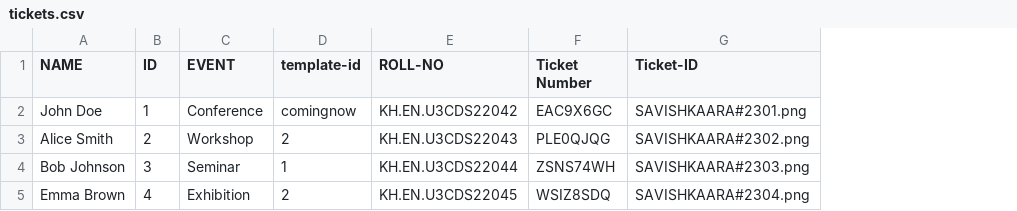
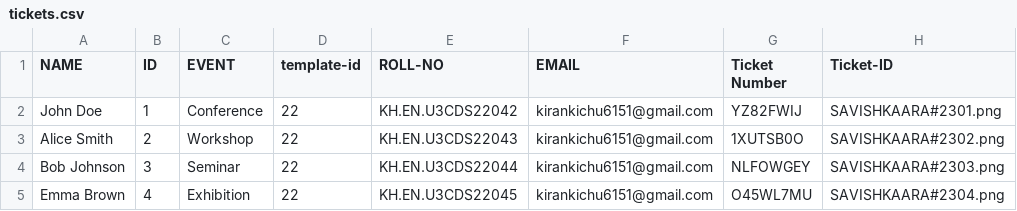
Before and after one commit to devkiraa/Ticket-Generator-With-QR, a CSV file: tickets.csv, drawn as a sheet; addresses are those after the commit; the diff names each change by its address in the sheet, - before the commit and + after, or states it on an @@ line.

Commit message:
Updated data.csv with email column, adjusted QR code position in generated tickets, and added email column in tickets.csv
* data.csv: Added 'EMAIL' column
* main.py: Changed QR code

```diff
--- a/tickets.csv
+++ b/tickets.csv
+column F (EMAIL), rows 2-5: all kirankichu6151@gmail.com
-D2 (template-id): comingnow
+D2 (template-id): 22
-G2 (Ticket Number): EAC9X6GC
+G2 (Ticket Number): YZ82FWIJ
-D3 (template-id): 2
+D3 (template-id): 22
-G3 (Ticket Number): PLE0QJQG
+G3 (Ticket Number): 1XUTSB0O
-D4 (template-id): 1
+D4 (template-id): 22
-G4 (Ticket Number): ZSNS74WH
+G4 (Ticket Number): NLFOWGEY
-D5 (template-id): 2
+D5 (template-id): 22
-G5 (Ticket Number): WSIZ8SDQ
+G5 (Ticket Number): O45WL7MU
```
Also changed, not shown: data.csv, 19 other files.
